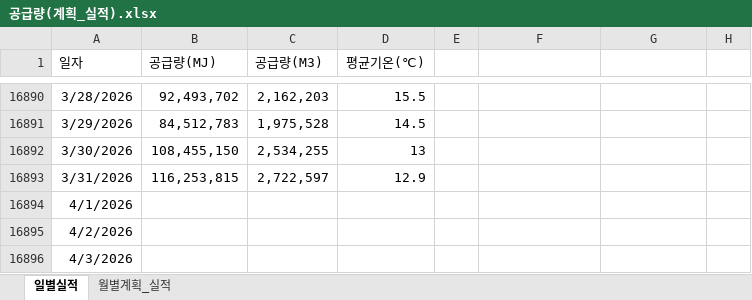
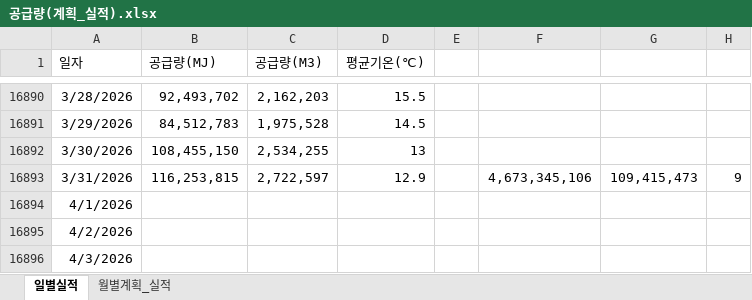
Before and after one commit to Han11112222/Gas-Supply-Forecast-Business-Plan, an Excel workbook: 공급량(계획_실적).xlsx, sheet 일별실적, drawn as a sheet; only a part is shown, gaps mark what is left out; values as stored, in another font and other column widths than the file's, no borders; the diff names each change by its address in the sheet, - before the commit and + after, or states it on an @@ line.

Commit message:
Add files via upload

```diff
--- a/공급량(계획_실적).xlsx (sheet 일별실적)
+++ b/공급량(계획_실적).xlsx (sheet 일별실적)
-F16893: (empty)
+F16893: 4,673,345,106
-G16893: (empty)
+G16893: 109,415,473
-H16893: (empty)
+H16893: 9
```
Also changed, not shown: sheet 월별계획_실적.
